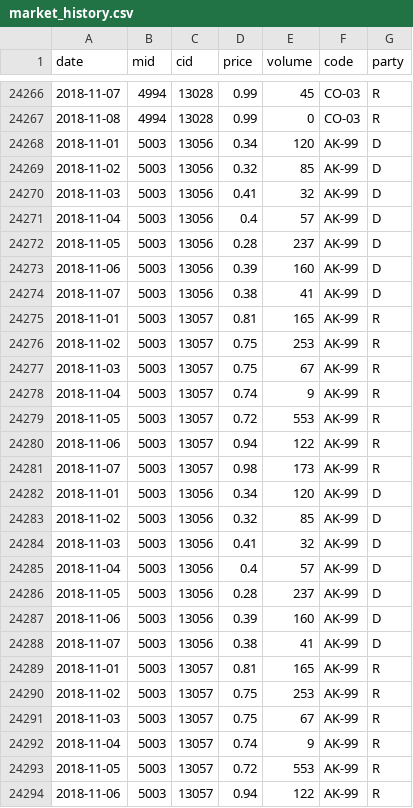
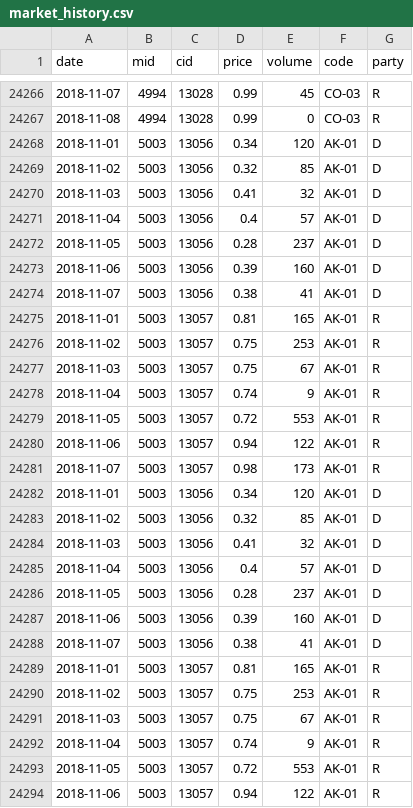
Before and after one commit to k5cents/models-markets, a CSV file: data/market_history.csv, drawn as a sheet; only a part is shown, gaps mark what is left out; the diff covers the shown part only.

Commit message:
Fixed market history codes for join

```diff
--- a/data/market_history.csv
+++ b/data/market_history.csv
@@ -24267,28 +24267,28 @@ date,mid,cid,price,volume,code,party
 2018-11-08,4994,13028,0.99,0,CO-03,R
-2018-11-01,5003,13056,0.34,120,AK-99,D
-2018-11-02,5003,13056,0.32,85,AK-99,D
-2018-11-03,5003,13056,0.41,32,AK-99,D
-2018-11-04,5003,13056,0.4,57,AK-99,D
-2018-11-05,5003,13056,0.28,237,AK-99,D
-2018-11-06,5003,13056,0.39,160,AK-99,D
-2018-11-07,5003,13056,0.38,41,AK-99,D
-2018-11-01,5003,13057,0.81,165,AK-99,R
-2018-11-02,5003,13057,0.75,253,AK-99,R
-2018-11-03,5003,13057,0.75,67,AK-99,R
-2018-11-04,5003,13057,0.74,9,AK-99,R
-2018-11-05,5003,13057,0.72,553,AK-99,R
-2018-11-06,5003,13057,0.94,122,AK-99,R
-2018-11-07,5003,13057,0.98,173,AK-99,R
-2018-11-01,5003,13056,0.34,120,AK-99,D
-2018-11-02,5003,13056,0.32,85,AK-99,D
-2018-11-03,5003,13056,0.41,32,AK-99,D
-2018-11-04,5003,13056,0.4,57,AK-99,D
-2018-11-05,5003,13056,0.28,237,AK-99,D
-2018-11-06,5003,13056,0.39,160,AK-99,D
-2018-11-07,5003,13056,0.38,41,AK-99,D
-2018-11-01,5003,13057,0.81,165,AK-99,R
-2018-11-02,5003,13057,0.75,253,AK-99,R
-2018-11-03,5003,13057,0.75,67,AK-99,R
-2018-11-04,5003,13057,0.74,9,AK-99,R
-2018-11-05,5003,13057,0.72,553,AK-99,R
-2018-11-06,5003,13057,0.94,122,AK-99,R
+2018-11-01,5003,13056,0.34,120,AK-01,D
+2018-11-02,5003,13056,0.32,85,AK-01,D
+2018-11-03,5003,13056,0.41,32,AK-01,D
+2018-11-04,5003,13056,0.4,57,AK-01,D
+2018-11-05,5003,13056,0.28,237,AK-01,D
+2018-11-06,5003,13056,0.39,160,AK-01,D
+2018-11-07,5003,13056,0.38,41,AK-01,D
+2018-11-01,5003,13057,0.81,165,AK-01,R
+2018-11-02,5003,13057,0.75,253,AK-01,R
+2018-11-03,5003,13057,0.75,67,AK-01,R
+2018-11-04,5003,13057,0.74,9,AK-01,R
+2018-11-05,5003,13057,0.72,553,AK-01,R
+2018-11-06,5003,13057,0.94,122,AK-01,R
+2018-11-07,5003,13057,0.98,173,AK-01,R
+2018-11-01,5003,13056,0.34,120,AK-01,D
+2018-11-02,5003,13056,0.32,85,AK-01,D
+2018-11-03,5003,13056,0.41,32,AK-01,D
+2018-11-04,5003,13056,0.4,57,AK-01,D
+2018-11-05,5003,13056,0.28,237,AK-01,D
+2018-11-06,5003,13056,0.39,160,AK-01,D
+2018-11-07,5003,13056,0.38,41,AK-01,D
+2018-11-01,5003,13057,0.81,165,AK-01,R
+2018-11-02,5003,13057,0.75,253,AK-01,R
+2018-11-03,5003,13057,0.75,67,AK-01,R
+2018-11-04,5003,13057,0.74,9,AK-01,R
+2018-11-05,5003,13057,0.72,553,AK-01,R
+2018-11-06,5003,13057,0.94,122,AK-01,R
```
Also changed, not shown: 29 edited cells elsewhere in this file, 1 other file.
